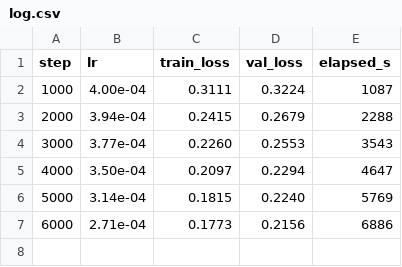
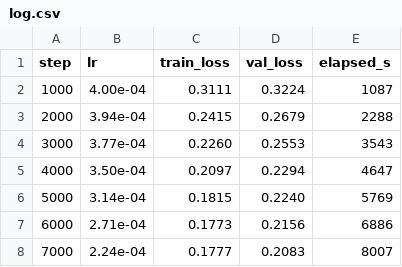
Before and after one commit to andrewnakas/windplayground-, a CSV file: artifacts/checkpoints/anchor72/log.csv, drawn as a sheet.

```diff
--- a/artifacts/checkpoints/anchor72/log.csv
+++ b/artifacts/checkpoints/anchor72/log.csv
@@ -7 +7,2 @@ step,lr,train_loss,val_loss,elapsed_s
 6000,2.71e-04,0.1773,0.2156,6886
+7000,2.24e-04,0.1777,0.2083,8007
```
Also changed, not shown: 1 other file.
